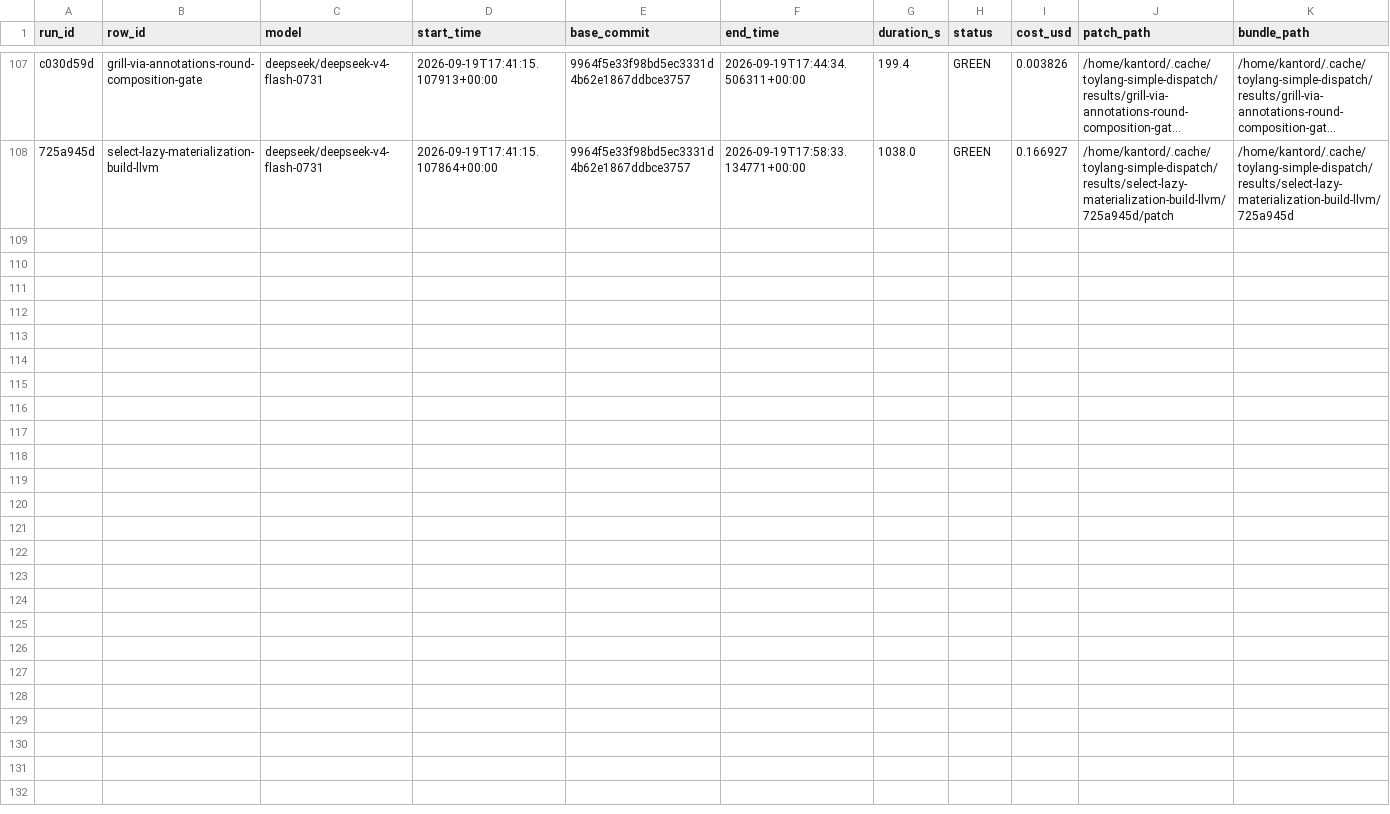
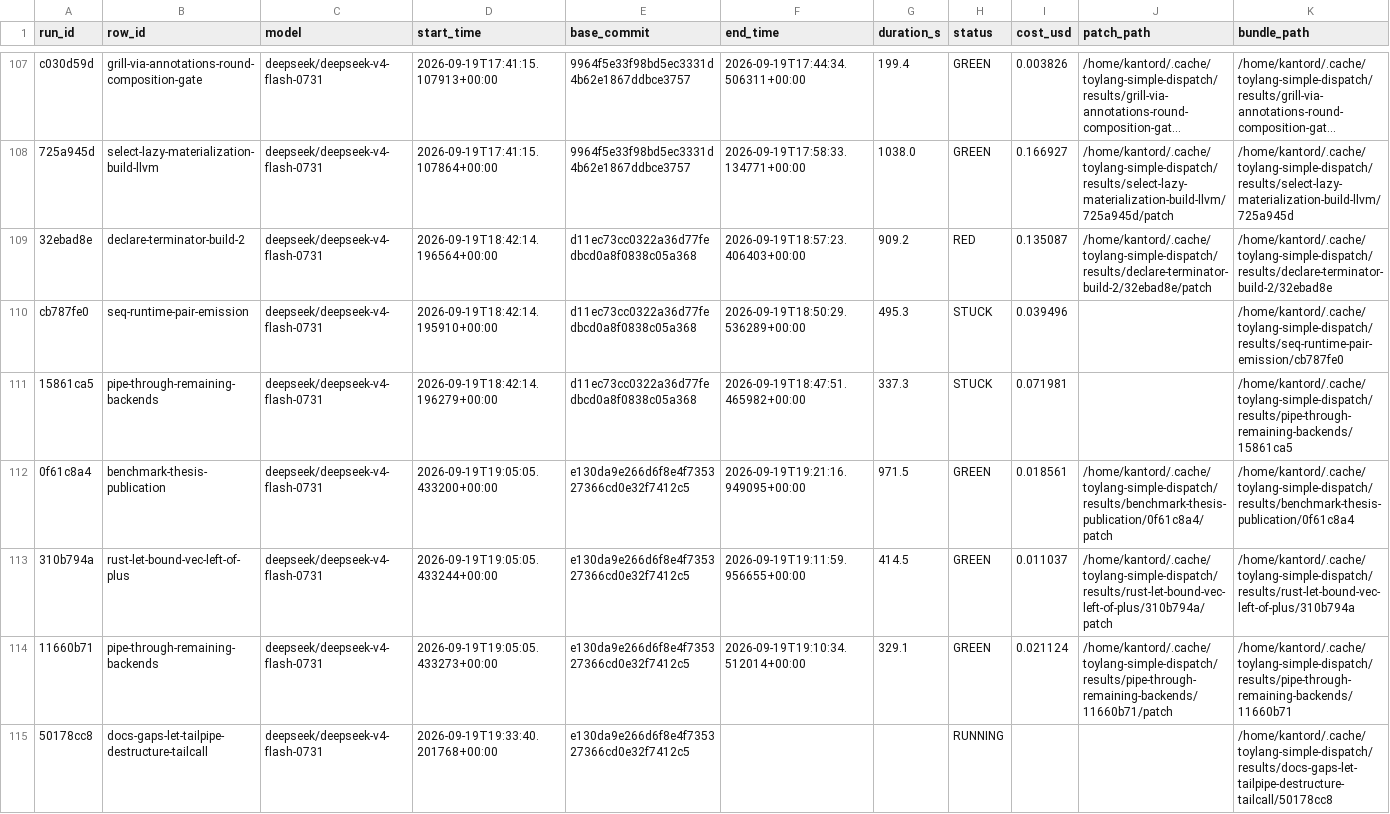
Before and after one commit to kantord/toylang, a CSV file: plans/dispatch-log.csv, drawn as a sheet; only a part is shown, gaps mark what is left out; long unchanged cells end in …; rows hold the shown columns only; the diff names each change by its address in the sheet, - before the commit and + after, or states it on an @@ line.

Commit message:
Dispatch log: record pipe-through/benchmark-thesis/rust-let-bound-vec/seq-runtime/declare-terminator runs

```diff
--- a/plans/dispatch-log.csv
+++ b/plans/dispatch-log.csv
+row 109: 32ebad8e | declare-terminator-build-2 | deepseek/deepseek-v4-flash-0731 | 2026-09-19T18:42:14.196564+00:00 | d11ec73cc0322a36d77fedbcd0a8f0838c05a368 | 2026-09-19T18:57:23.406403+00:00 | 909.2 | RED | 0.135087 | /home/kantord/.cache/toylang-simple-dispatch/results/declare-terminator-build-2/32ebad8e/patch | /home/kantord/.cache/toylang-simple-dispatch/results/declare-terminator-build-2/32ebad8e
+row 110: cb787fe0 | seq-runtime-pair-emission | deepseek/deepseek-v4-flash-0731 | 2026-09-19T18:42:14.195910+00:00 | d11ec73cc0322a36d77fedbcd0a8f0838c05a368 | 2026-09-19T18:50:29.536289+00:00 | 495.3 | STUCK | 0.039496 |  | /home/kantord/.cache/toylang-simple-dispatch/results/seq-runtime-pair-emission/cb787fe0
+row 111: 15861ca5 | pipe-through-remaining-backends | deepseek/deepseek-v4-flash-0731 | 2026-09-19T18:42:14.196279+00:00 | d11ec73cc0322a36d77fedbcd0a8f0838c05a368 | 2026-09-19T18:47:51.465982+00:00 | 337.3 | STUCK | 0.071981 |  | /home/kantord/.cache/toylang-simple-dispatch/results/pipe-through-remaining-backends/15861ca5
+row 112: 0f61c8a4 | benchmark-thesis-publication | deepseek/deepseek-v4-flash-0731 | 2026-09-19T19:05:05.433200+00:00 | e130da9e266d6f8e4f735327366cd0e32f7412c5 | 2026-09-19T19:21:16.949095+00:00 | 971.5 | GREEN | 0.018561 | /home/kantord/.cache/toylang-simple-dispatch/results/benchmark-thesis-publication/0f61c8a4/patch | /home/kantord/.cache/toylang-simple-dispatch/results/benchmark-thesis-publication/0f61c8a4
+row 113: 310b794a | rust-let-bound-vec-left-of-plus | deepseek/deepseek-v4-flash-0731 | 2026-09-19T19:05:05.433244+00:00 | e130da9e266d6f8e4f735327366cd0e32f7412c5 | 2026-09-19T19:11:59.956655+00:00 | 414.5 | GREEN | 0.011037 | /home/kantord/.cache/toylang-simple-dispatch/results/rust-let-bound-vec-left-of-plus/310b794a/patch | /home/kantord/.cache/toylang-simple-dispatch/results/rust-let-bound-vec-left-of-plus/310b794a
+row 114: 11660b71 | pipe-through-remaining-backends | deepseek/deepseek-v4-flash-0731 | 2026-09-19T19:05:05.433273+00:00 | e130da9e266d6f8e4f735327366cd0e32f7412c5 | 2026-09-19T19:10:34.512014+00:00 | 329.1 | GREEN | 0.021124 | /home/kantord/.cache/toylang-simple-dispatch/results/pipe-through-remaining-backends/11660b71/patch | /home/kantord/.cache/toylang-simple-dispatch/results/pipe-through-remaining-backends/11660b71
+row 115: 50178cc8 | docs-gaps-let-tailpipe-destructure-tailcall | deepseek/deepseek-v4-flash-0731 | 2026-09-19T19:33:40.201768+00:00 | e130da9e266d6f8e4f735327366cd0e32f7412c5 |  |  | RUNNING |  |  | /home/kantord/.cache/toylang-simple-dispatch/results/docs-gaps-let-tailpipe-destructure-tailcall/50178cc8
```
